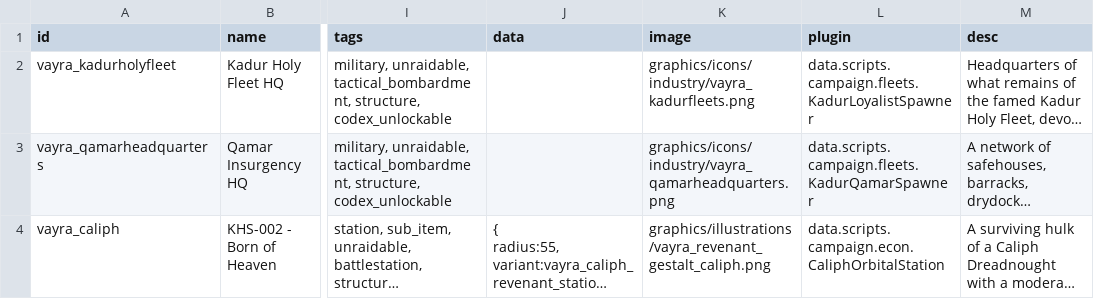
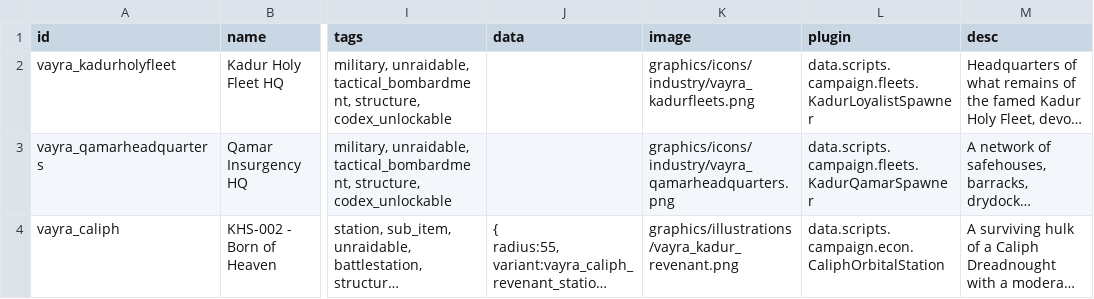
Before and after one commit to TechpriestEnginseer/solid-vayra, a CSV file: data/campaign/industries.csv, drawn as a sheet; only a part is shown, gaps mark what is left out; long unchanged cells end in …; the diff names each change by its address in the sheet, - before the commit and + after, or states it on an @@ line.

```diff
--- a/data/campaign/industries.csv
+++ b/data/campaign/industries.csv
-K4 (image): graphics/illustrations/vayra_revenant_gestalt_caliph.png
+K4 (image): graphics/illustrations/vayra_kadur_revenant.png
```
Also changed, not shown: data/hullmods/hull_mods.csv, data/hulls/ship_data.csv, 9 other files.
